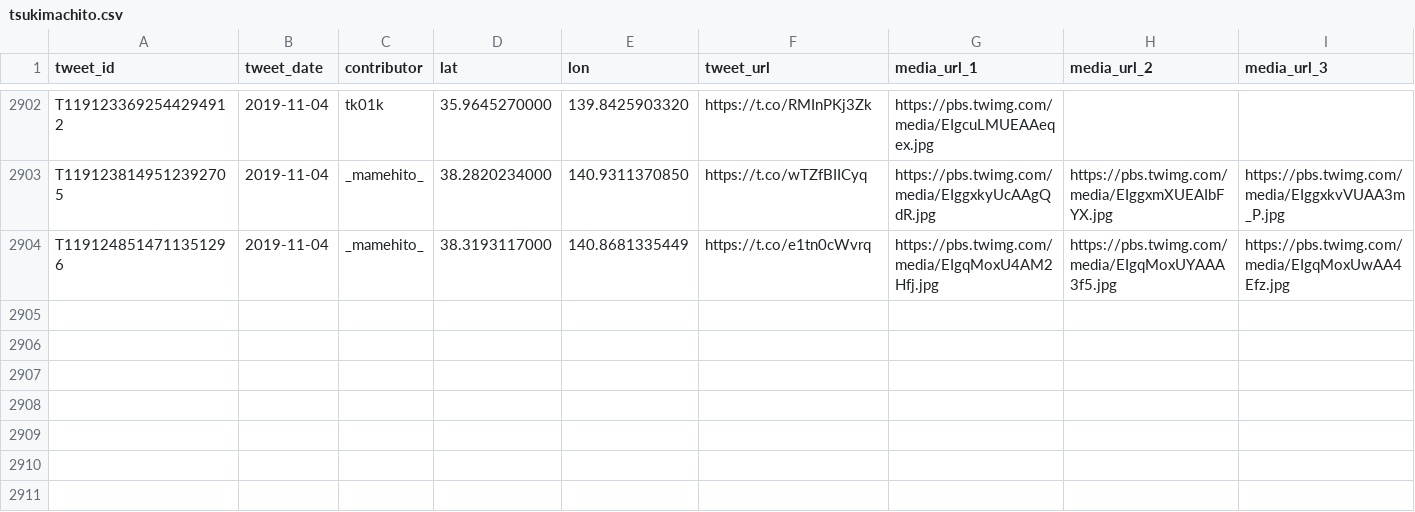
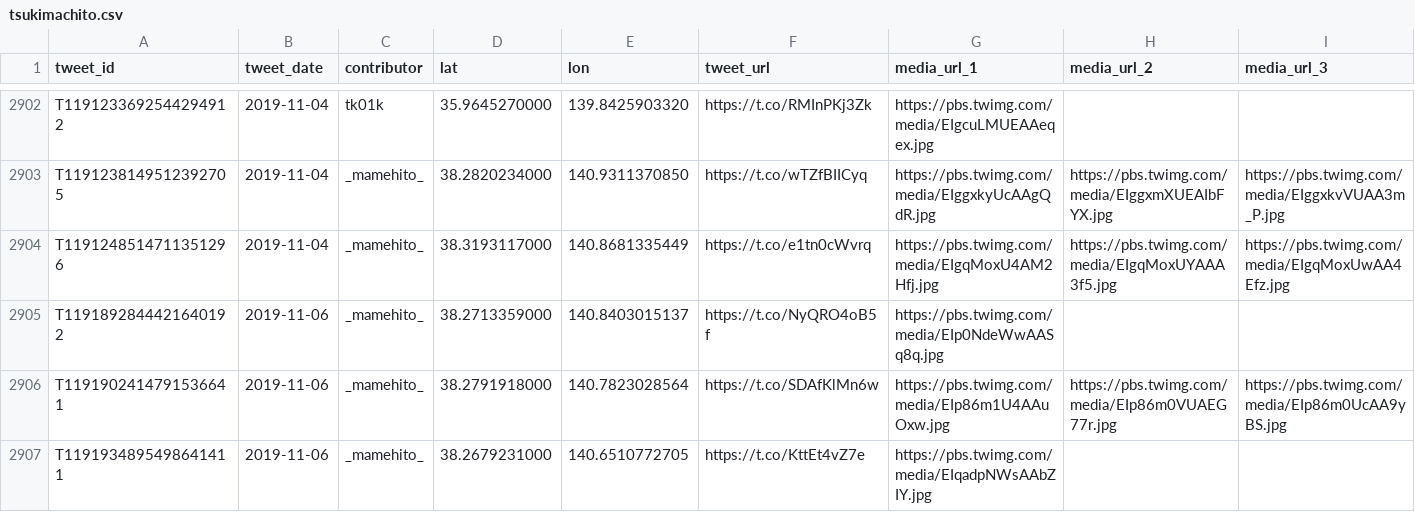
Before and after one commit to midoriit/tsukimachito, a CSV file: tsukimachito.csv, drawn as a sheet; only a part is shown, gaps mark what is left out; rows hold the shown columns only; the diff covers the shown part only; the diff names each change by its address in the sheet, - before the commit and + after, or states it on an @@ line.

```diff
--- a/tsukimachito.csv
+++ b/tsukimachito.csv
+row 2905: T1191892844421640192 | 2019-11-06 | _mamehito_ | 38.2713359000 | 140.8403015137 | https://t.co/NyQRO4oB5f | https://pbs.twimg.com/media/EIp0NdeWwAASq8q.jpg
+row 2906: T1191902414791536641 | 2019-11-06 | _mamehito_ | 38.2791918000 | 140.7823028564 | https://t.co/SDAfKlMn6w | https://pbs.twimg.com/media/EIp86m1U4AAuOxw.jpg | https://pbs.twimg.com/media/EIp86m0VUAEG77r.jpg | https://pbs.twimg.com/media/EIp86m0UcAA9yBS.jpg
+row 2907: T1191934895498641411 | 2019-11-06 | _mamehito_ | 38.2679231000 | 140.6510772705 | https://t.co/KttEt4vZ7e | https://pbs.twimg.com/media/EIqadpNWsAAbZIY.jpg
```
Also changed, not shown: 2 added rows and 4 edited cells elsewhere in this file, 2 other files.
